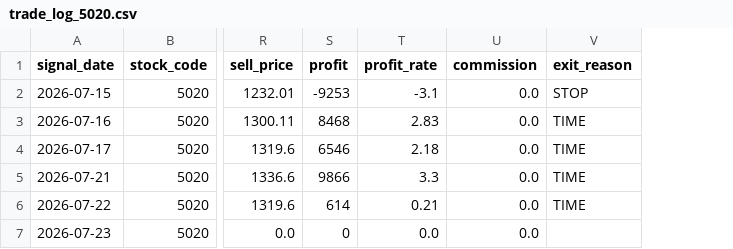
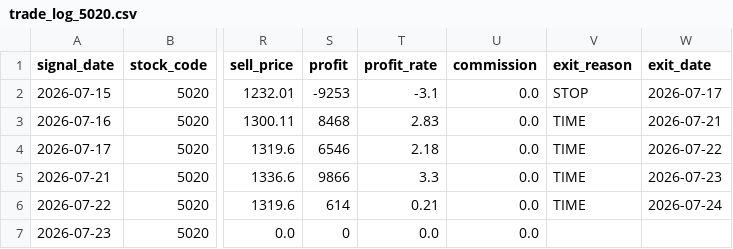
Before and after one commit to ta1k1-arakawa/stock-analyzer, a CSV file: data/trade_log_5020.csv, drawn as a sheet; only a part is shown, gaps mark what is left out; the diff names each change by its address in the sheet, - before the commit and + after, or states it on an @@ line.

```diff
--- a/data/trade_log_5020.csv
+++ b/data/trade_log_5020.csv
+column W (exit_date), rows 2-6: 2026-07-17 | 2026-07-21 | 2026-07-22 | 2026-07-23 | 2026-07-24
```
Also changed, not shown: data/trade_log_7211.csv, data/trade_log_8306.csv, 2 other files.
